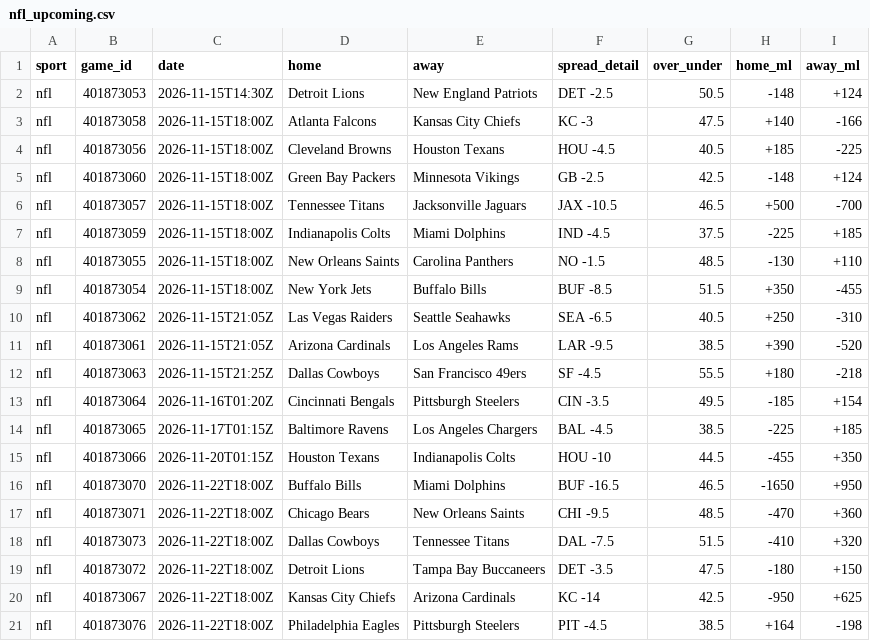
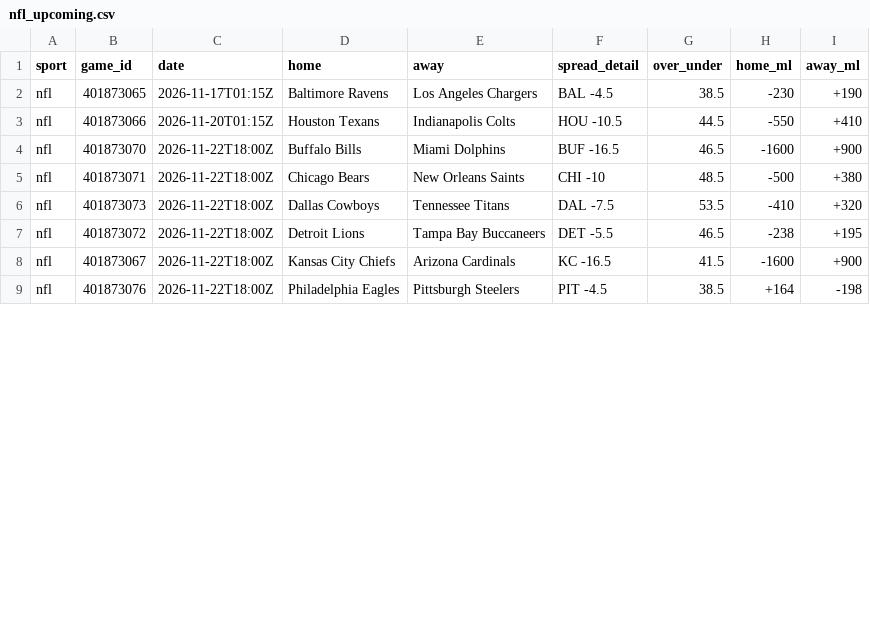
Before and after one commit to kroxy71/Rox-Locks-routine, a CSV file: sheet/data/nfl_upcoming.csv, drawn as a sheet; only a part is shown; the diff covers the shown part only.

```diff
--- a/sheet/data/nfl_upcoming.csv
+++ b/sheet/data/nfl_upcoming.csv
@@ -1,21 +1,9 @@
 sport,game_id,date,home,away,spread_detail,over_under,home_ml,away_ml
-nfl,401873053,2026-11-15T14:30Z,Detroit Lions,New England Patriots,DET -2.5,50.5,-148,+124
-nfl,401873058,2026-11-15T18:00Z,Atlanta Falcons,Kansas City Chiefs,KC -3,47.5,+140,-166
-nfl,401873056,2026-11-15T18:00Z,Cleveland Browns,Houston Texans,HOU -4.5,40.5,+185,-225
-nfl,401873060,2026-11-15T18:00Z,Green Bay Packers,Minnesota Vikings,GB -2.5,42.5,-148,+124
-nfl,401873057,2026-11-15T18:00Z,Tennessee Titans,Jacksonville Jaguars,JAX -10.5,46.5,+500,-700
-nfl,401873059,2026-11-15T18:00Z,Indianapolis Colts,Miami Dolphins,IND -4.5,37.5,-225,+185
-nfl,401873055,2026-11-15T18:00Z,New Orleans Saints,Carolina Panthers,NO -1.5,48.5,-130,+110
-nfl,401873054,2026-11-15T18:00Z,New York Jets,Buffalo Bills,BUF -8.5,51.5,+350,-455
-nfl,401873062,2026-11-15T21:05Z,Las Vegas Raiders,Seattle Seahawks,SEA -6.5,40.5,+250,-310
-nfl,401873061,2026-11-15T21:05Z,Arizona Cardinals,Los Angeles Rams,LAR -9.5,38.5,+390,-520
-nfl,401873063,2026-11-15T21:25Z,Dallas Cowboys,San Francisco 49ers,SF -4.5,55.5,+180,-218
-nfl,401873064,2026-11-16T01:20Z,Cincinnati Bengals,Pittsburgh Steelers,CIN -3.5,49.5,-185,+154
-nfl,401873065,2026-11-17T01:15Z,Baltimore Ravens,Los Angeles Chargers,BAL -4.5,38.5,-225,+185
-nfl,401873066,2026-11-20T01:15Z,Houston Texans,Indianapolis Colts,HOU -10,44.5,-455,+350
-nfl,401873070,2026-11-22T18:00Z,Buffalo Bills,Miami Dolphins,BUF -16.5,46.5,-1650,+950
-nfl,401873071,2026-11-22T18:00Z,Chicago Bears,New Orleans Saints,CHI -9.5,48.5,-470,+360
-nfl,401873073,2026-11-22T18:00Z,Dallas Cowboys,Tennessee Titans,DAL -7.5,51.5,-410,+320
-nfl,401873072,2026-11-22T18:00Z,Detroit Lions,Tampa Bay Buccaneers,DET -3.5,47.5,-180,+150
-nfl,401873067,2026-11-22T18:00Z,Kansas City Chiefs,Arizona Cardinals,KC -14,42.5,-950,+625
+nfl,401873065,2026-11-17T01:15Z,Baltimore Ravens,Los Angeles Chargers,BAL -4.5,38.5,-230,+190
+nfl,401873066,2026-11-20T01:15Z,Houston Texans,Indianapolis Colts,HOU -10.5,44.5,-550,+410
+nfl,401873070,2026-11-22T18:00Z,Buffalo Bills,Miami Dolphins,BUF -16.5,46.5,-1600,+900
+nfl,401873071,2026-11-22T18:00Z,Chicago Bears,New Orleans Saints,CHI -10,48.5,-500,+380
+nfl,401873073,2026-11-22T18:00Z,Dallas Cowboys,Tennessee Titans,DAL -7.5,53.5,-410,+320
+nfl,401873072,2026-11-22T18:00Z,Detroit Lions,Tampa Bay Buccaneers,DET -5.5,46.5,-238,+195
+nfl,401873067,2026-11-22T18:00Z,Kansas City Chiefs,Arizona Cardinals,KC -16.5,41.5,-1600,+900
 nfl,401873076,2026-11-22T18:00Z,Philadelphia Eagles,Pittsburgh Steelers,PIT -4.5,38.5,+164,-198
```
Also changed, not shown: 22 edited cells elsewhere in this file, sheet/data/injuries.csv, sheet/data/nfl_adv.csv, 16 other files.
